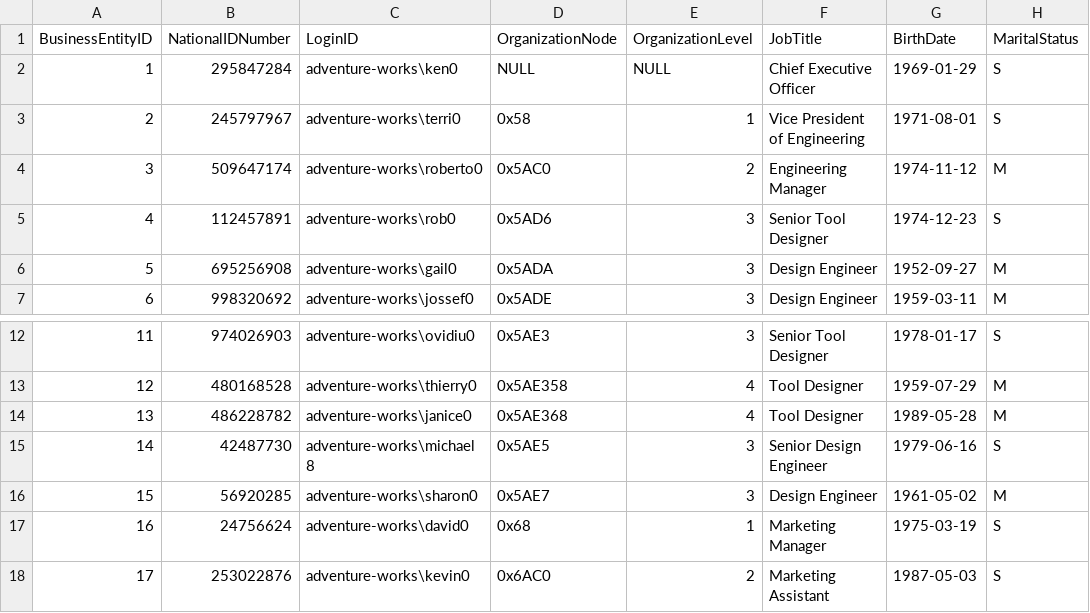
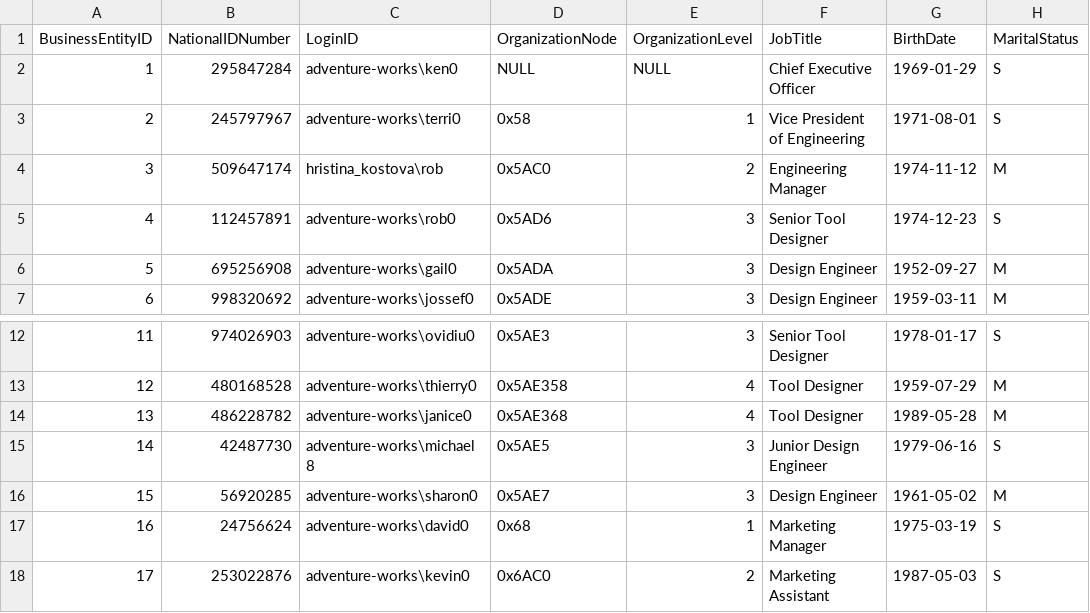
Before and after one commit to hristina-kostova-MSMG/hello-world_test, a CSV file: employee.csv, drawn as a sheet; only a part is shown, gaps mark what is left out; the diff names each change by its address in the sheet, - before the commit and + after, or states it on an @@ line.

Commit message:
employee_updated.csv

```diff
--- a/employee.csv
+++ b/employee.csv
-C4 (LoginID): adventure-works\roberto0
+C4 (LoginID): hristina_kostova\rob
-F15 (JobTitle): Senior Design Engineer
+F15 (JobTitle): Junior Design Engineer
```
